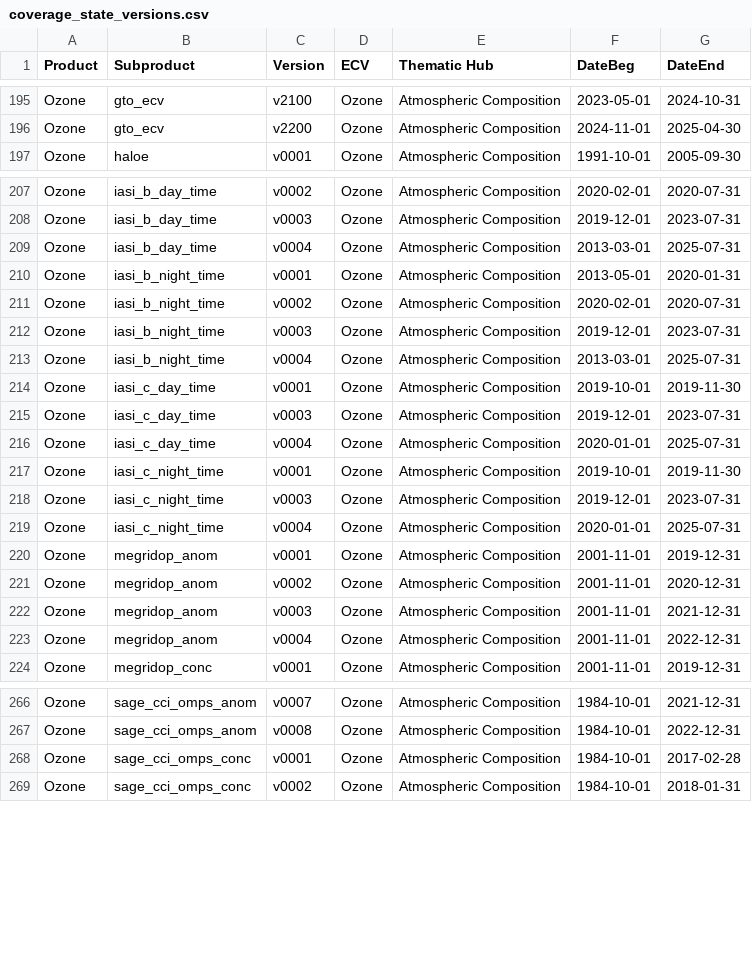
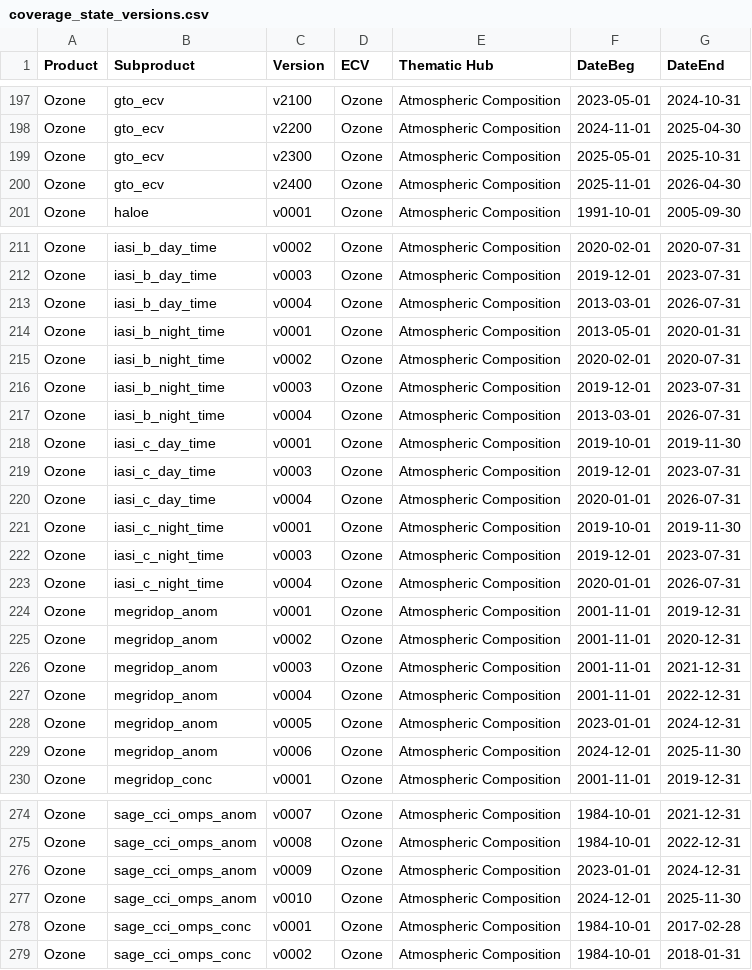
Before and after one commit to jpmartins83/CDS_data_timecoverage, a CSV file: coverage_state_versions.csv, drawn as a sheet; only a part is shown, gaps mark what is left out; the diff covers the shown part only.

```diff
--- a/coverage_state_versions.csv
+++ b/coverage_state_versions.csv
@@ -196,2 +198,4 @@ Ozone,gto_ecv,v2100,Ozone,Atmospheric Composition,2023-05-01,2024-10-31
 Ozone,gto_ecv,v2200,Ozone,Atmospheric Composition,2024-11-01,2025-04-30
+Ozone,gto_ecv,v2300,Ozone,Atmospheric Composition,2025-05-01,2025-10-31
+Ozone,gto_ecv,v2400,Ozone,Atmospheric Composition,2025-11-01,2026-04-30
 Ozone,haloe,v0001,Ozone,Atmospheric Composition,1991-10-01,2005-09-30
@@ -208,3 +212,3 @@ Ozone,iasi_b_day_time,v0002,Ozone,Atmospheric Composition,2020-02-01,2020-07-31
 Ozone,iasi_b_day_time,v0003,Ozone,Atmospheric Composition,2019-12-01,2023-07-31
-Ozone,iasi_b_day_time,v0004,Ozone,Atmospheric Composition,2013-03-01,2025-07-31
+Ozone,iasi_b_day_time,v0004,Ozone,Atmospheric Composition,2013-03-01,2026-07-31
 Ozone,iasi_b_night_time,v0001,Ozone,Atmospheric Composition,2013-05-01,2020-01-31
@@ -212,9 +216,9 @@ Ozone,iasi_b_night_time,v0002,Ozone,Atmospheric Composition,2020-02-01,2020-07-3
 Ozone,iasi_b_night_time,v0003,Ozone,Atmospheric Composition,2019-12-01,2023-07-31
-Ozone,iasi_b_night_time,v0004,Ozone,Atmospheric Composition,2013-03-01,2025-07-31
+Ozone,iasi_b_night_time,v0004,Ozone,Atmospheric Composition,2013-03-01,2026-07-31
 Ozone,iasi_c_day_time,v0001,Ozone,Atmospheric Composition,2019-10-01,2019-11-30
 Ozone,iasi_c_day_time,v0003,Ozone,Atmospheric Composition,2019-12-01,2023-07-31
-Ozone,iasi_c_day_time,v0004,Ozone,Atmospheric Composition,2020-01-01,2025-07-31
+Ozone,iasi_c_day_time,v0004,Ozone,Atmospheric Composition,2020-01-01,2026-07-31
 Ozone,iasi_c_night_time,v0001,Ozone,Atmospheric Composition,2019-10-01,2019-11-30
 Ozone,iasi_c_night_time,v0003,Ozone,Atmospheric Composition,2019-12-01,2023-07-31
-Ozone,iasi_c_night_time,v0004,Ozone,Atmospheric Composition,2020-01-01,2025-07-31
+Ozone,iasi_c_night_time,v0004,Ozone,Atmospheric Composition,2020-01-01,2026-07-31
 Ozone,megridop_anom,v0001,Ozone,Atmospheric Composition,2001-11-01,2019-12-31
@@ -223,2 +227,4 @@ Ozone,megridop_anom,v0003,Ozone,Atmospheric Composition,2001-11-01,2021-12-31
 Ozone,megridop_anom,v0004,Ozone,Atmospheric Composition,2001-11-01,2022-12-31
+Ozone,megridop_anom,v0005,Ozone,Atmospheric Composition,2023-01-01,2024-12-31
+Ozone,megridop_anom,v0006,Ozone,Atmospheric Composition,2024-12-01,2025-11-30
 Ozone,megridop_conc,v0001,Ozone,Atmospheric Composition,2001-11-01,2019-12-31
@@ -267,2 +275,4 @@ Ozone,sage_cci_omps_anom,v0007,Ozone,Atmospheric Composition,1984-10-01,2021-12-
 Ozone,sage_cci_omps_anom,v0008,Ozone,Atmospheric Composition,1984-10-01,2022-12-31
+Ozone,sage_cci_omps_anom,v0009,Ozone,Atmospheric Composition,2023-01-01,2024-12-31
+Ozone,sage_cci_omps_anom,v0010,Ozone,Atmospheric Composition,2024-12-01,2025-11-30
 Ozone,sage_cci_omps_conc,v0001,Ozone,Atmospheric Composition,1984-10-01,2017-02-28
```
Also changed, not shown: 5 added rows and 24 edited cells elsewhere in this file, coverage_changelog.csv, coverage_state.csv, 6 other files.
